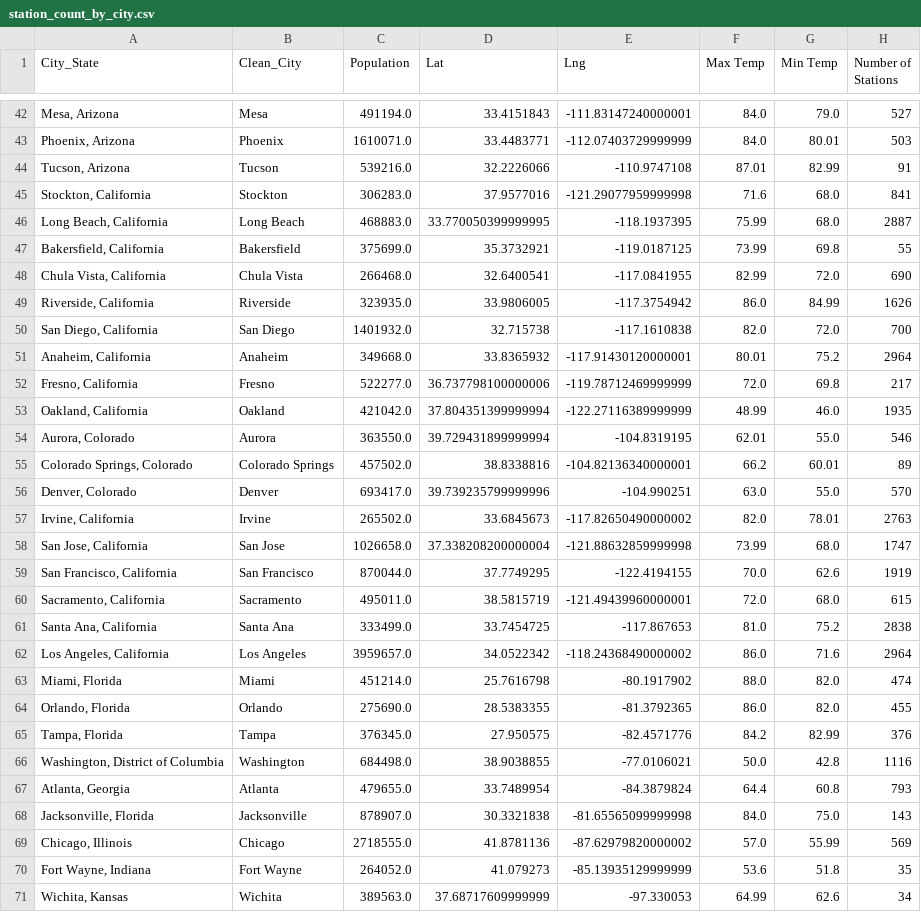
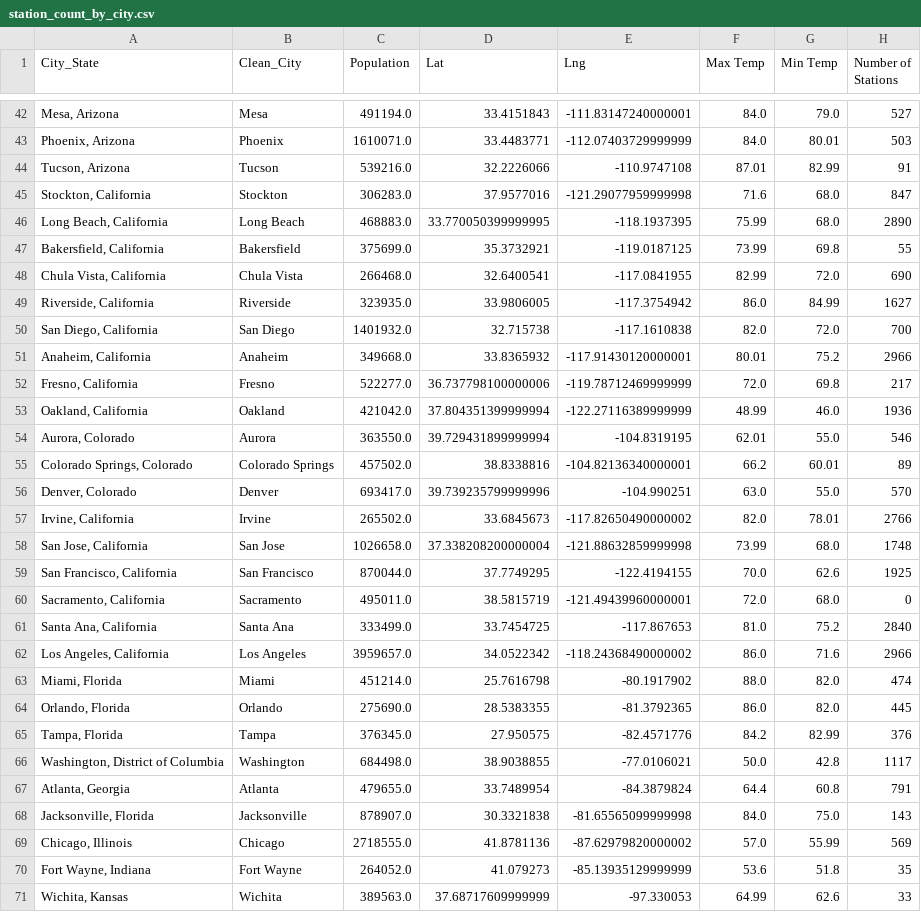
Before and after one commit to MrBadinger/Top_Cities_To_Own_Electric_Car, a CSV file: OpenCharge/Results/station_count_by_city.csv, drawn as a sheet; only a part is shown, gaps mark what is left out; the diff covers the shown part only.

```diff
--- a/OpenCharge/Results/station_count_by_city.csv
+++ b/OpenCharge/Results/station_count_by_city.csv
@@ -44,11 +44,11 @@ City_State,Clean_City,Population,Lat,Lng,Max Temp,Min Temp,Number of Stations
 "Tucson, Arizona",Tucson,539216.0,32.2226066,-110.9747108,87.01,82.99,91
-"Stockton, California",Stockton,306283.0,37.9577016,-121.29077959999998,71.6,68.0,841
-"Long Beach, California",Long Beach,468883.0,33.770050399999995,-118.1937395,75.99,68.0,2887
+"Stockton, California",Stockton,306283.0,37.9577016,-121.29077959999998,71.6,68.0,847
+"Long Beach, California",Long Beach,468883.0,33.770050399999995,-118.1937395,75.99,68.0,2890
 "Bakersfield, California",Bakersfield,375699.0,35.3732921,-119.0187125,73.99,69.8,55
 "Chula Vista, California",Chula Vista,266468.0,32.6400541,-117.0841955,82.99,72.0,690
-"Riverside, California",Riverside,323935.0,33.9806005,-117.3754942,86.0,84.99,1626
+"Riverside, California",Riverside,323935.0,33.9806005,-117.3754942,86.0,84.99,1627
 "San Diego, California",San Diego,1401932.0,32.715738,-117.1610838,82.0,72.0,700
-"Anaheim, California",Anaheim,349668.0,33.8365932,-117.91430120000001,80.01,75.2,2964
+"Anaheim, California",Anaheim,349668.0,33.8365932,-117.91430120000001,80.01,75.2,2966
 "Fresno, California",Fresno,522277.0,36.737798100000006,-119.78712469999999,72.0,69.8,217
-"Oakland, California",Oakland,421042.0,37.804351399999994,-122.27116389999999,48.99,46.0,1935
+"Oakland, California",Oakland,421042.0,37.804351399999994,-122.27116389999999,48.99,46.0,1936
 "Aurora, Colorado",Aurora,363550.0,39.729431899999994,-104.8319195,62.01,55.0,546
@@ -56,13 +56,13 @@ City_State,Clean_City,Population,Lat,Lng,Max Temp,Min Temp,Number of Stations
 "Denver, Colorado",Denver,693417.0,39.739235799999996,-104.990251,63.0,55.0,570
-"Irvine, California",Irvine,265502.0,33.6845673,-117.82650490000002,82.0,78.01,2763
-"San Jose, California",San Jose,1026658.0,37.338208200000004,-121.88632859999998,73.99,68.0,1747
-"San Francisco, California",San Francisco,870044.0,37.7749295,-122.4194155,70.0,62.6,1919
-"Sacramento, California",Sacramento,495011.0,38.5815719,-121.49439960000001,72.0,68.0,615
-"Santa Ana, California",Santa Ana,333499.0,33.7454725,-117.867653,81.0,75.2,2838
-"Los Angeles, California",Los Angeles,3959657.0,34.0522342,-118.24368490000002,86.0,71.6,2964
+"Irvine, California",Irvine,265502.0,33.6845673,-117.82650490000002,82.0,78.01,2766
+"San Jose, California",San Jose,1026658.0,37.338208200000004,-121.88632859999998,73.99,68.0,1748
+"San Francisco, California",San Francisco,870044.0,37.7749295,-122.4194155,70.0,62.6,1925
+"Sacramento, California",Sacramento,495011.0,38.5815719,-121.49439960000001,72.0,68.0,0
+"Santa Ana, California",Santa Ana,333499.0,33.7454725,-117.867653,81.0,75.2,2840
+"Los Angeles, California",Los Angeles,3959657.0,34.0522342,-118.24368490000002,86.0,71.6,2966
 "Miami, Florida",Miami,451214.0,25.7616798,-80.1917902,88.0,82.0,474
-"Orlando, Florida",Orlando,275690.0,28.5383355,-81.3792365,86.0,82.0,455
+"Orlando, Florida",Orlando,275690.0,28.5383355,-81.3792365,86.0,82.0,445
 "Tampa, Florida",Tampa,376345.0,27.950575,-82.4571776,84.2,82.99,376
-"Washington, District of Columbia",Washington,684498.0,38.9038855,-77.0106021,50.0,42.8,1116
-"Atlanta, Georgia",Atlanta,479655.0,33.7489954,-84.3879824,64.4,60.8,793
+"Washington, District of Columbia",Washington,684498.0,38.9038855,-77.0106021,50.0,42.8,1117
+"Atlanta, Georgia",Atlanta,479655.0,33.7489954,-84.3879824,64.4,60.8,791
 "Jacksonville, Florida",Jacksonville,878907.0,30.3321838,-81.65565099999998,84.0,75.0,143
@@ -70,2 +70,2 @@ City_State,Clean_City,Population,Lat,Lng,Max Temp,Min Temp,Number of Stations
 "Fort Wayne, Indiana",Fort Wayne,264052.0,41.079273,-85.13935129999999,53.6,51.8,35
-"Wichita, Kansas",Wichita,389563.0,37.68717609999999,-97.330053,64.99,62.6,34
+"Wichita, Kansas",Wichita,389563.0,37.68717609999999,-97.330053,64.99,62.6,33
```
Also changed, not shown: 9 edited cells elsewhere in this file, OpenCharge/Results/station_count_per1kpop.csv, OpenCharge/Results/station_count_permile.csv, 6 other files.
